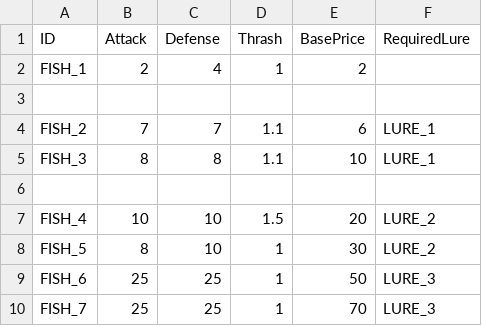
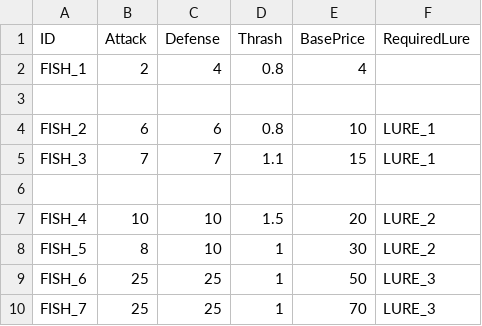
Before and after one commit to lasiaylo/fishin-proto, a CSV file: public/data/FishGameplay.csv, drawn as a sheet.

```diff
--- a/public/data/FishGameplay.csv
+++ b/public/data/FishGameplay.csv
@@ -1,6 +1,6 @@
 ID, Attack, Defense, Thrash, BasePrice, RequiredLure
-FISH_1, 2, 4, 1, 2,
+FISH_1, 2, 4, 0.8, 4,
 
-FISH_2, 7, 7, 1.1, 6, LURE_1
-FISH_3, 8, 8, 1.1, 10, LURE_1
+FISH_2, 6, 6, 0.8, 10, LURE_1
+FISH_3, 7, 7, 1.1, 15, LURE_1
 
```
Also changed, not shown: 7 other files.
